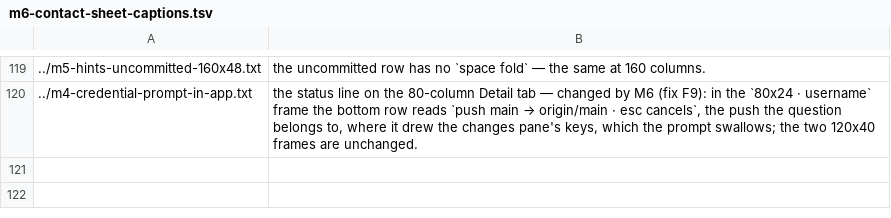
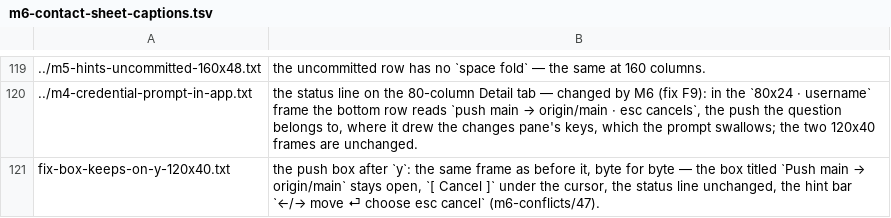
Before and after one commit to Ali-Maken/mergewright, a TSV file: docs/shots/m6/m6-contact-sheet-captions.tsv, drawn as a sheet; only a part is shown, gaps mark what is left out; the diff names each change by its address in the sheet, - before the commit and + after, or states it on an @@ line.

```diff
--- a/docs/shots/m6/m6-contact-sheet-captions.tsv
+++ b/docs/shots/m6/m6-contact-sheet-captions.tsv
+row 121: fix-box-keeps-on-y-120x40.txt | the push box after `y`: the same frame as before it, byte for byte — the box titled `Push main → origin/main` stays open, `[ Cancel ]` under the cursor, the status line unchanged, the hint bar `←/→ move ⏎ choose esc cancel` (m6-conflicts/47).
```
Also changed, not shown: 8 other files.
